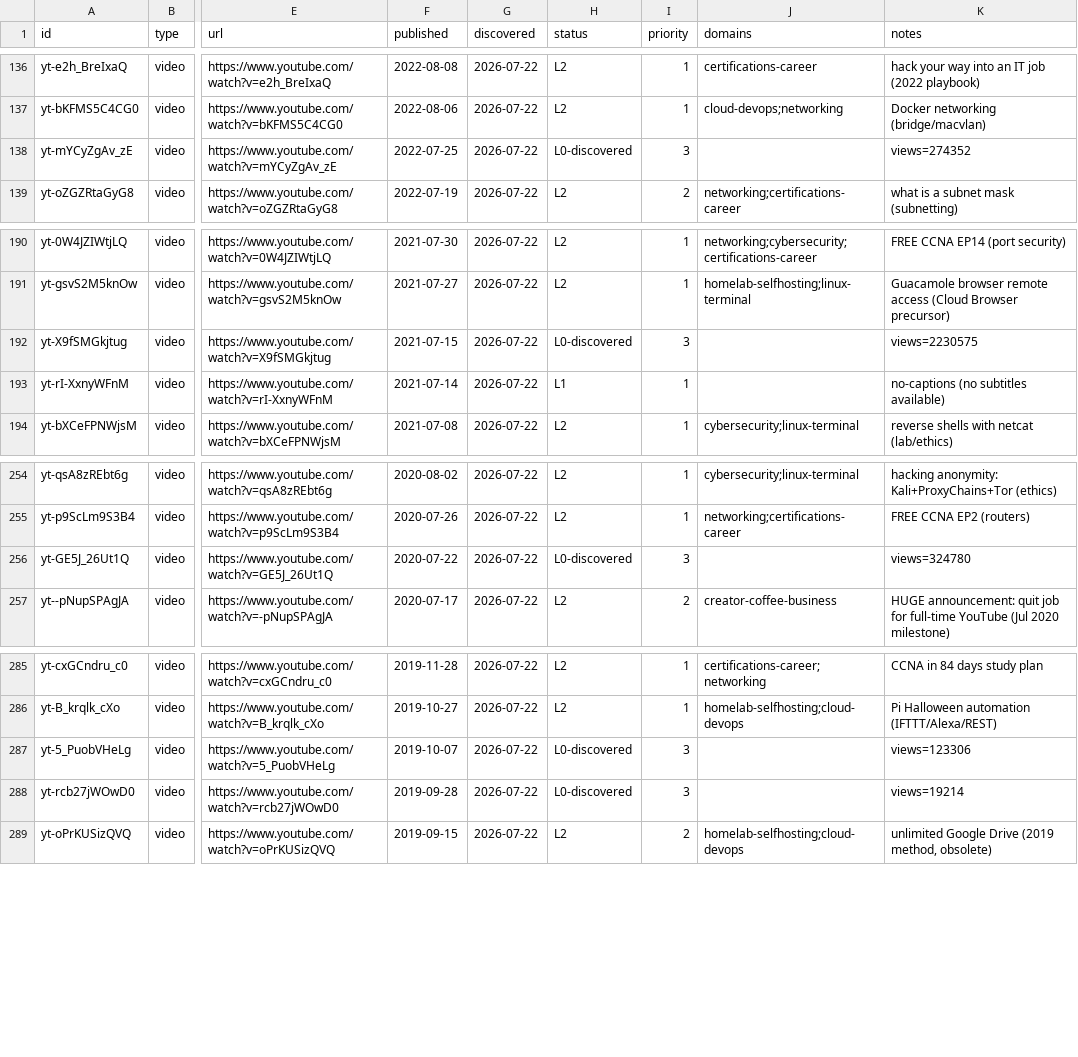
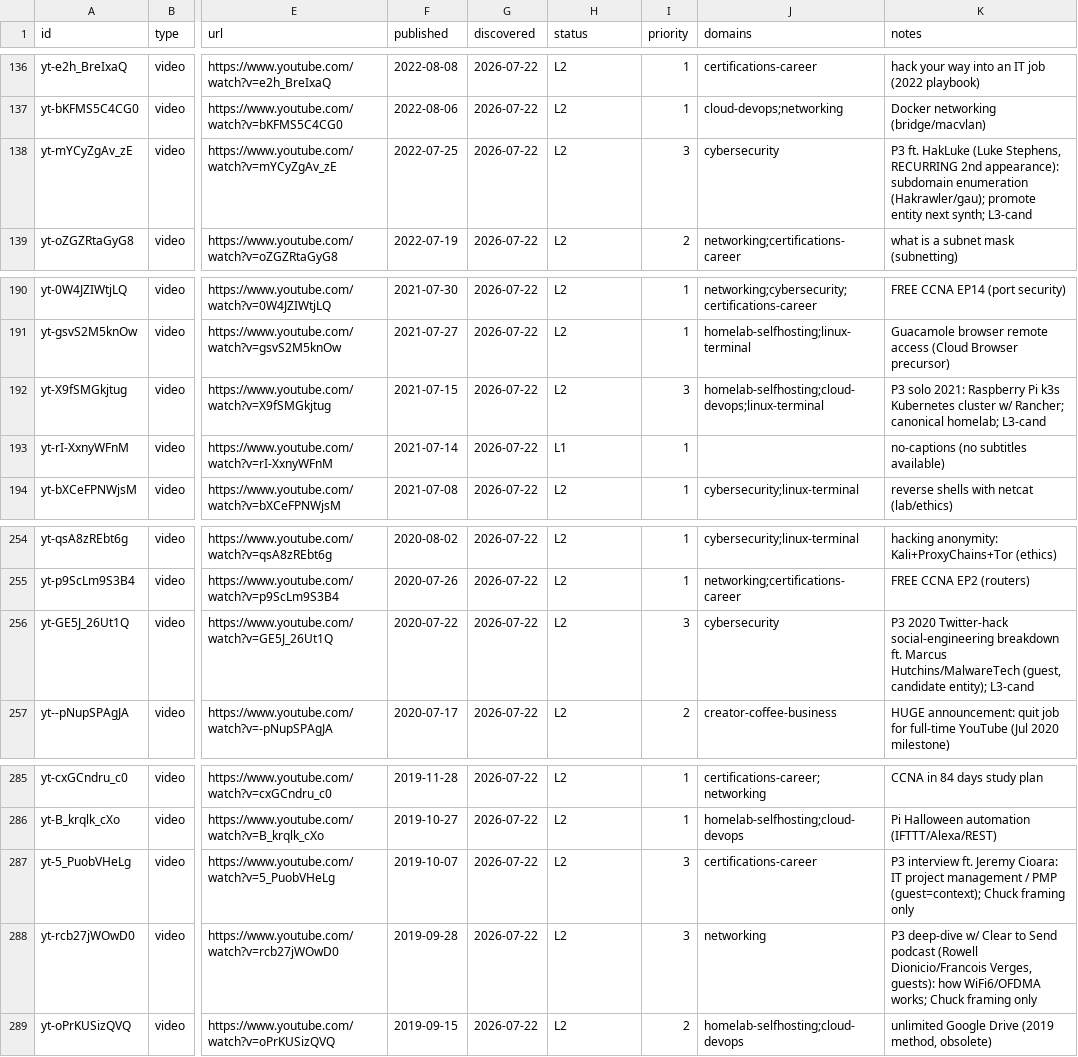
Before and after one commit to claes-work/networkchuck-clone, a CSV file: pipeline/ledger.csv, drawn as a sheet; only a part is shown, gaps mark what is left out; the diff names each change by its address in the sheet, - before the commit and + after, or states it on an @@ line.

```diff
--- a/pipeline/ledger.csv
+++ b/pipeline/ledger.csv
-H138 (status): L0-discovered
+H138 (status): L2
-J138 (domains): (empty)
+J138 (domains): cybersecurity
-K138 (notes): views=274352
+K138 (notes): P3 ft. HakLuke (Luke Stephens, RECURRING 2nd appearance): subdomain enumeration (Hakrawler/gau); promote entity next synth; L3-cand
-H192 (status): L0-discovered
+H192 (status): L2
-J192 (domains): (empty)
+J192 (domains): homelab-selfhosting;cloud-devops;linux-terminal
-K192 (notes): views=2230575
+K192 (notes): P3 solo 2021: Raspberry Pi k3s Kubernetes cluster w/ Rancher; canonical homelab; L3-cand
-H256 (status): L0-discovered
+H256 (status): L2
-J256 (domains): (empty)
+J256 (domains): cybersecurity
-K256 (notes): views=324780
+K256 (notes): P3 2020 Twitter-hack social-engineering breakdown ft. Marcus Hutchins/MalwareTech (guest, candidate entity); L3-cand
-H287:H288 (status): L0-discovered
+H287:H288 (status): L2
-J287 (domains): (empty)
+J287 (domains): certifications-career
-K287 (notes): views=123306
+K287 (notes): P3 interview ft. Jeremy Cioara: IT project management / PMP (guest=context); Chuck framing only
-J288 (domains): (empty)
+J288 (domains): networking
-K288 (notes): views=19214
+K288 (notes): P3 deep-dive w/ Clear to Send podcast (Rowell Dionicio/Francois Verges, guests): how WiFi6/OFDMA works; Chuck framing only
```
Also changed, not shown: 8 other files.
